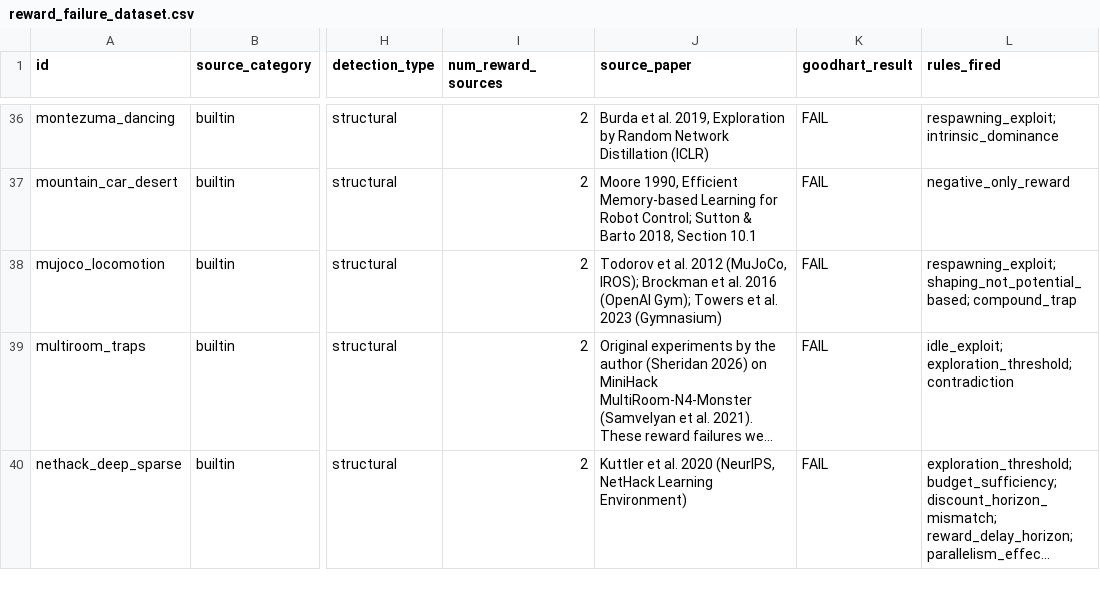
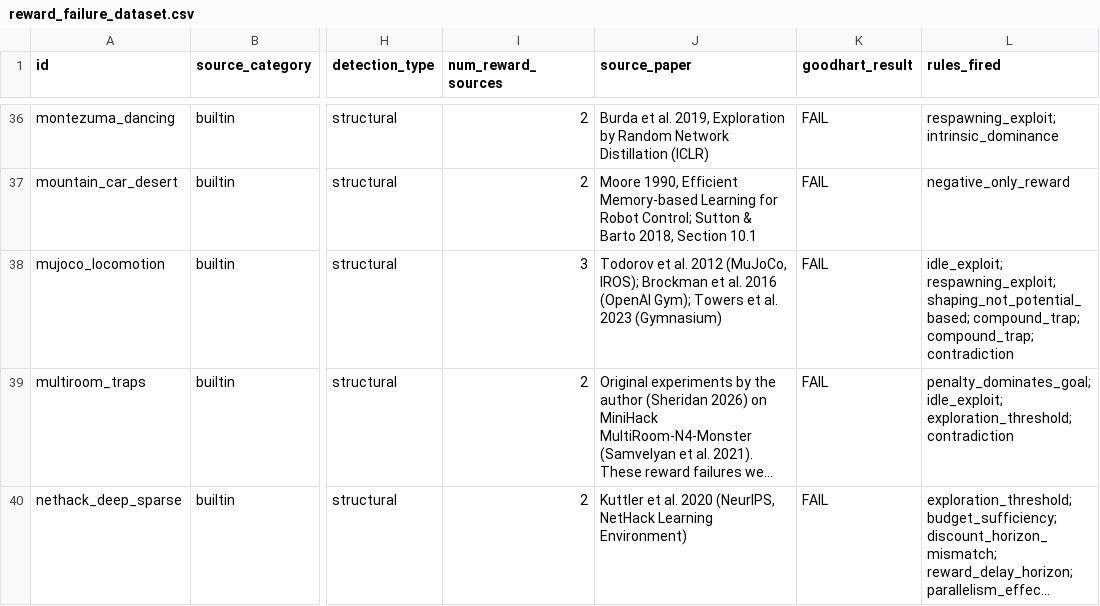
Before and after one commit to audieleon/goodhart, a CSV file: evaluation/dataset/reward_failure_dataset.csv, drawn as a sheet; only a part is shown, gaps mark what is left out; long unchanged cells end in …; the diff covers the shown part only; the diff names each change by its address in the sheet, - before the commit and + after, or states it on an @@ line.

```diff
--- a/evaluation/dataset/reward_failure_dataset.csv
+++ b/evaluation/dataset/reward_failure_dataset.csv
-I38 (num_reward_sources): 2
+I38 (num_reward_sources): 3
-L38 (rules_fired): respawning_exploit; shaping_not_potential_based; compound_trap
+L38 (rules_fired): idle_exploit; respawning_exploit; shaping_not_potential_based; compound_trap; compound_trap; contradiction
-L39 (rules_fired): idle_exploit; exploration_threshold;…
+L39 (rules_fired): penalty_dominates_goal; idle_exploit; exploration_threshold;…
```
Also changed, not shown: 23 edited cells elsewhere in this file, 2 other files.
